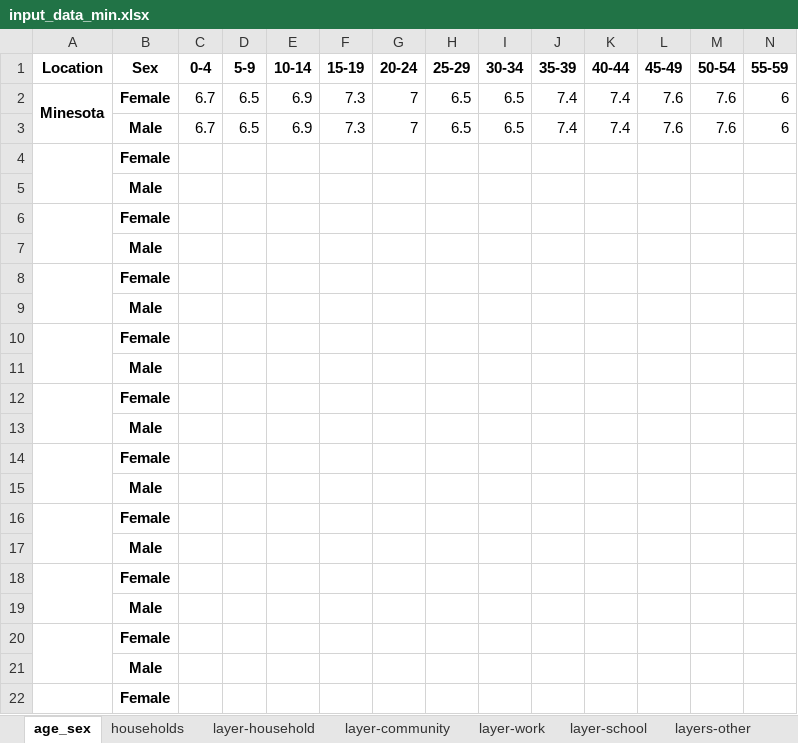
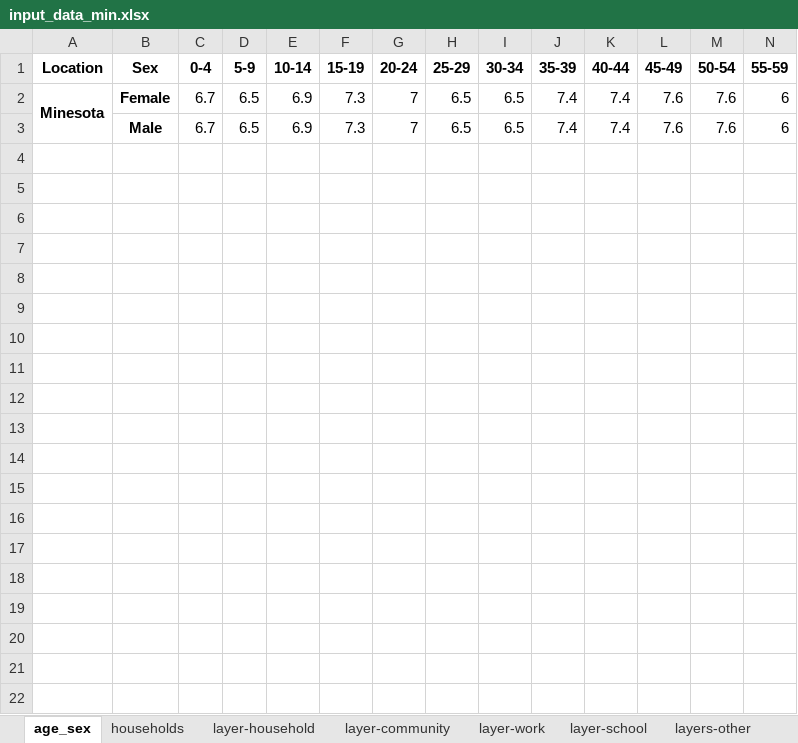
Before and after one commit to brain-modelling-group/covasim-qld-model, an Excel workbook: data/input_data_min.xlsx, sheet age_sex, drawn as a sheet; only a part is shown; values as stored, in another font and other column widths than the file's, no borders; rows hold the shown columns only; the diff covers the shown part only; the diff names each change by its address in the sheet, - before the commit and + after, or states it on an @@ line.

Commit message:
Minnesota updates
Epi-sheet and Databook updated

```diff
--- a/data/input_data_min.xlsx (sheet age_sex)
+++ b/data/input_data_min.xlsx (sheet age_sex)
-row 4:  | Female
-row 5:  | Male
-row 6:  | Female
-row 7:  | Male
-row 8:  | Female
-row 9:  | Male
-row 10:  | Female
-row 11:  | Male
-row 12:  | Female
-row 13:  | Male
-row 14:  | Female
-row 15:  | Male
-row 16:  | Female
-row 17:  | Male
-row 18:  | Female
-row 19:  | Male
-row 20:  | Female
-row 21:  | Male
-row 22:  | Female
```
Also changed, not shown: 475 removed rows elsewhere in this sheet, sheet other_par, sheet policies, sheet layer-community, sheet layer-work, sheet layers-other, sheet layer-school, 1 more sheet, 42 other files.
